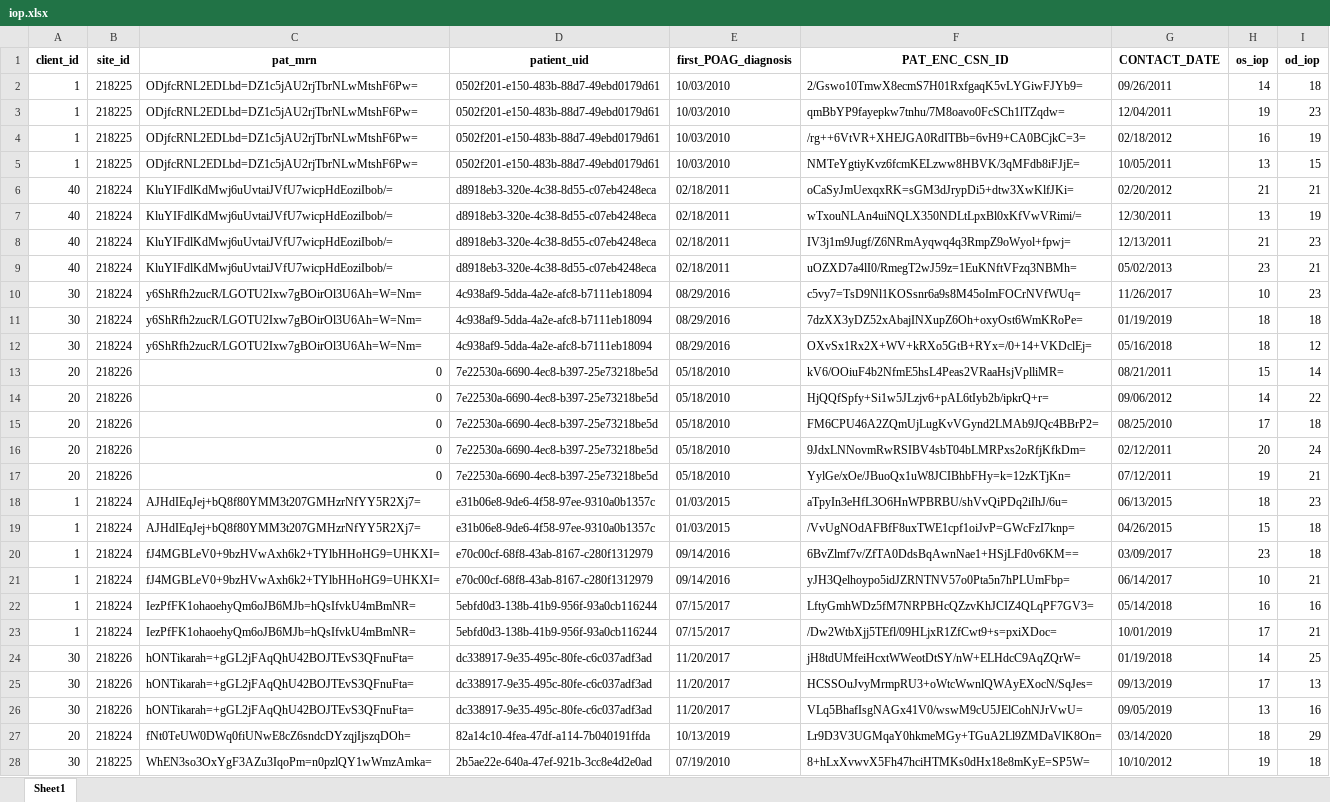
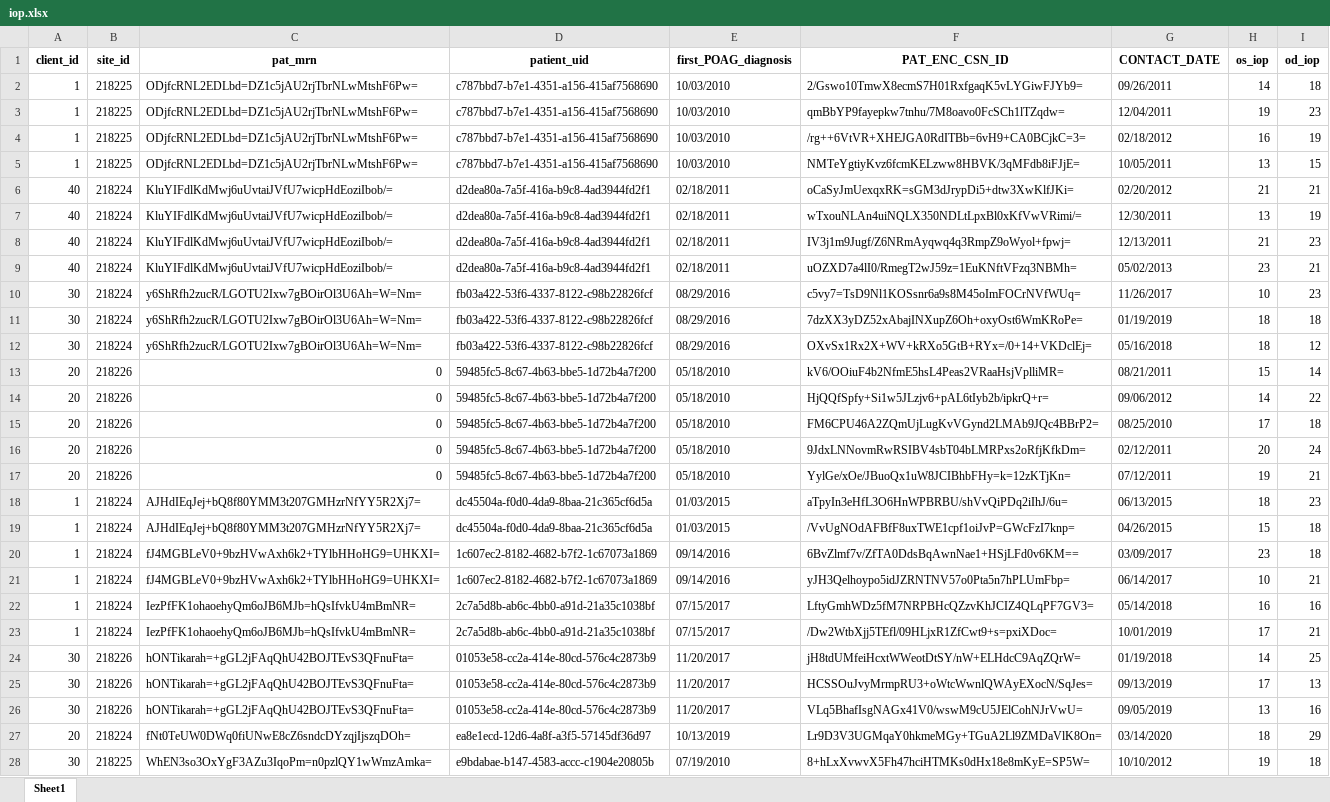
Before and after one commit to yash-lahoti/source-processing-scripts, an Excel workbook: sample_data/iop.xlsx, sheet Sheet1, drawn as a sheet; only a part is shown; values as stored, in another font and other column widths than the file's, no borders; the diff covers the shown part only; the diff names each change by its address in the sheet, - before the commit and + after, or states it on an @@ line.

```diff
--- a/sample_data/iop.xlsx (sheet Sheet1)
+++ b/sample_data/iop.xlsx (sheet Sheet1)
-D2:D5 (patient_uid): 0502f201-e150-483b-88d7-49ebd0179d61
+D2:D5 (patient_uid): c787bbd7-b7e1-4351-a156-415af7568690
-D6:D9 (patient_uid): d8918eb3-320e-4c38-8d55-c07eb4248eca
+D6:D9 (patient_uid): d2dea80a-7a5f-416a-b9c8-4ad3944fd2f1
-D10:D12 (patient_uid): 4c938af9-5dda-4a2e-afc8-b7111eb18094
+D10:D12 (patient_uid): fb03a422-53f6-4337-8122-c98b22826fcf
-D13:D17 (patient_uid): 7e22530a-6690-4ec8-b397-25e73218be5d
+D13:D17 (patient_uid): 59485fc5-8c67-4b63-bbe5-1d72b4a7f200
-D18:D19 (patient_uid): e31b06e8-9de6-4f58-97ee-9310a0b1357c
+D18:D19 (patient_uid): dc45504a-f0d0-4da9-8baa-21c365cf6d5a
-D20:D21 (patient_uid): e70c00cf-68f8-43ab-8167-c280f1312979
+D20:D21 (patient_uid): 1c607ec2-8182-4682-b7f2-1c67073a1869
-D22:D23 (patient_uid): 5ebfd0d3-138b-41b9-956f-93a0cb116244
+D22:D23 (patient_uid): 2c7a5d8b-ab6c-4bb0-a91d-21a35c1038bf
-D24:D26 (patient_uid): dc338917-9e35-495c-80fe-c6c037adf3ad
+D24:D26 (patient_uid): 01053e58-cc2a-414e-80cd-576c4c2873b9
-D27 (patient_uid): 82a14c10-4fea-47df-a114-7b040191ffda
+D27 (patient_uid): ea8e1ecd-12d6-4a8f-a3f5-57145df36d97
-D28 (patient_uid): 2b5ae22e-640a-47ef-921b-3cc8e4d2e0ad
+D28 (patient_uid): e9bdabae-b147-4583-accc-c1904e20805b
```
Also changed, not shown: 116 edited cells elsewhere in this sheet, sample_data/cohort.xlsx, sample_data/diagnosis.xlsx, 5 other files.
